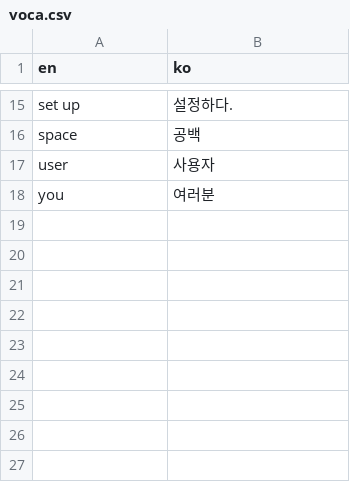
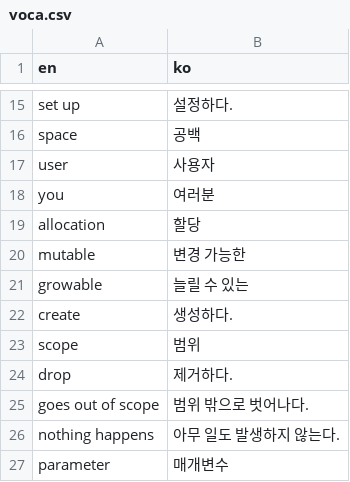
Before and after one commit to LOPES-HUFS/rust-lang-book-trans, a CSV file: voca.csv, drawn as a sheet; only a part is shown, gaps mark what is left out; the diff names each change by its address in the sheet, - before the commit and + after, or states it on an @@ line.

Commit message:
번역어 추가

```diff
--- a/voca.csv
+++ b/voca.csv
+row 19: allocation | 할당
+row 20: mutable | 변경 가능한
+row 21: growable | 늘릴 수 있는
+row 22: create | 생성하다.
+row 23: scope | 범위
+row 24: drop | 제거하다.
+row 25: goes out of scope | 범위 밖으로 벗어나다.
+row 26: nothing happens | 아무 일도 발생하지 않는다.
+row 27: parameter | 매개변수
```
